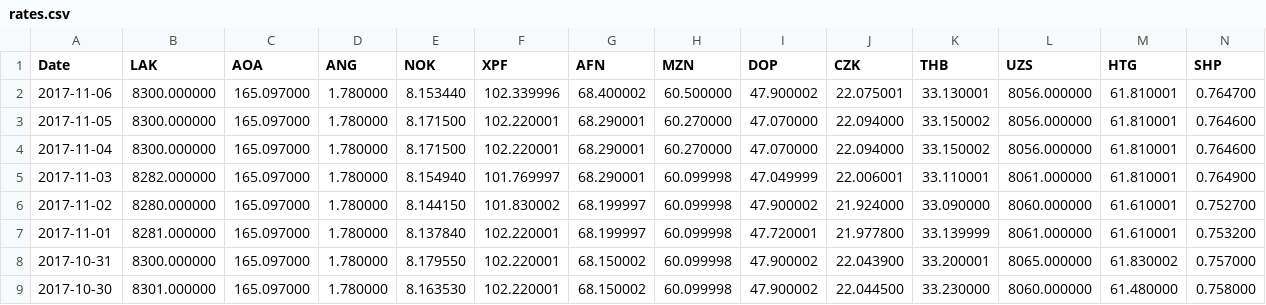
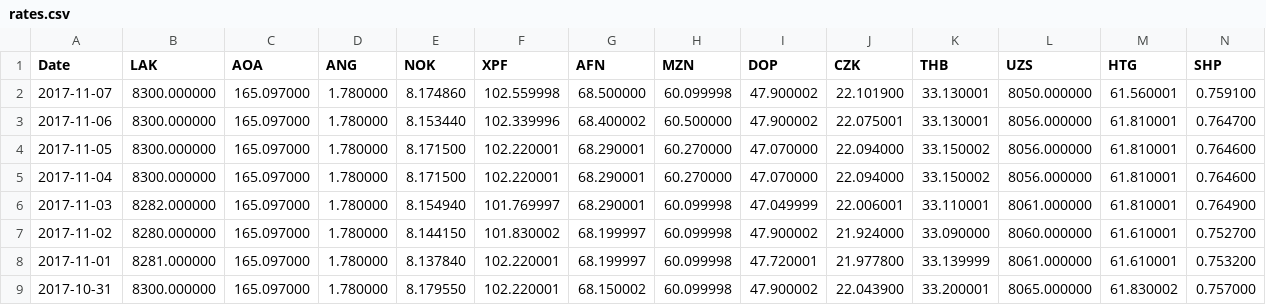
Before and after one commit to AnotherKamila/currency-exchange-rates, a CSV file: rates.csv, drawn as a sheet; only a part is shown; the shorter side is filled out with more unchanged rows; rows hold the shown columns only; the diff names each change by its address in the sheet, - before the commit and + after, or states it on an @@ line.

Commit message:
[automatic commit] rates for 2017-11-07

```diff
--- a/rates.csv
+++ b/rates.csv
+row 2: 2017-11-07 | 8300.000000 | 165.097000 | 1.780000 | 8.174860 | 102.559998 | 68.500000 | 60.099998 | 47.900002 | 22.101900 | 33.130001 | 8050.000000 | 61.560001 | 0.759100
```
